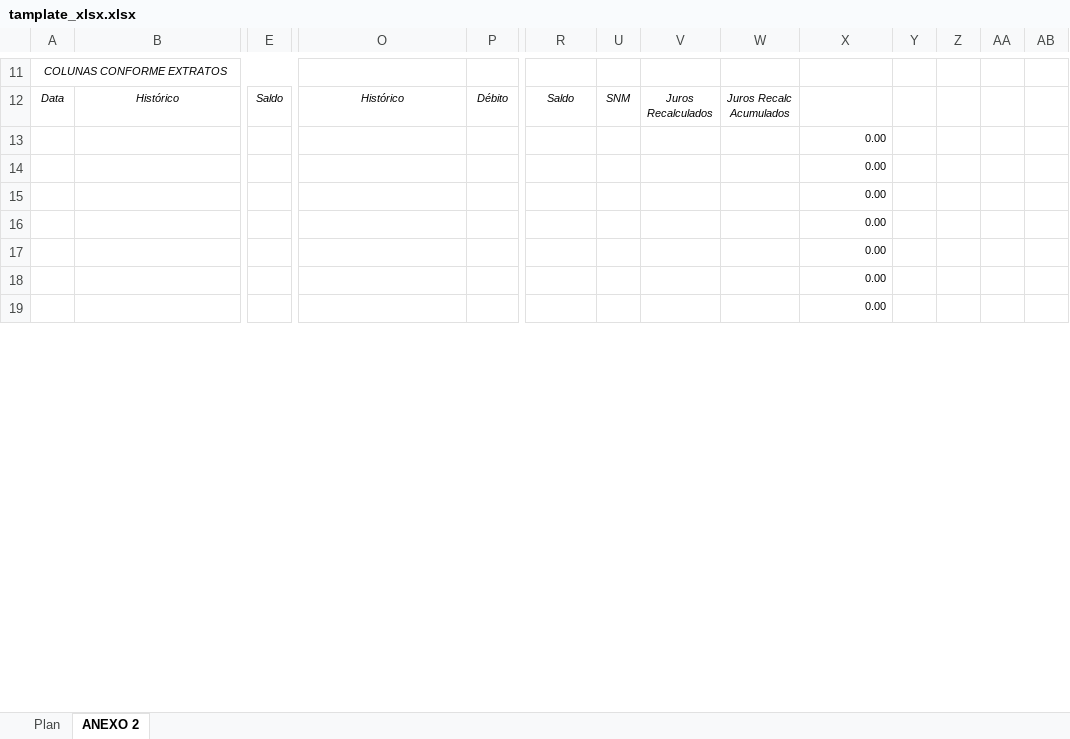
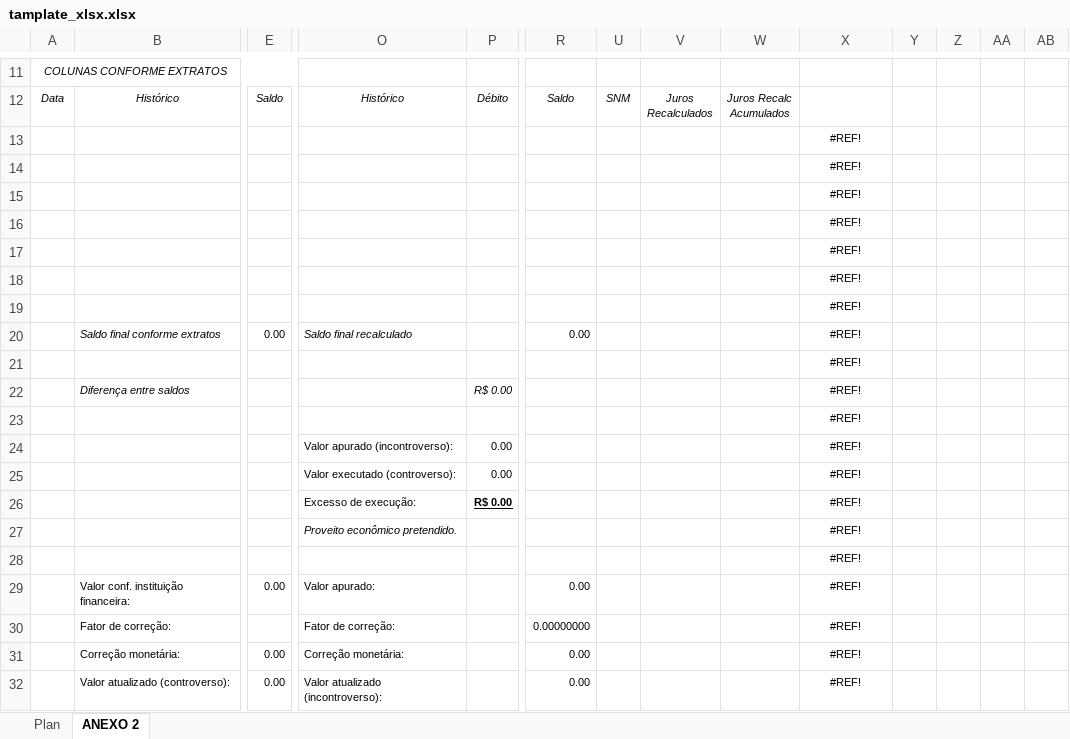
Before and after one commit to Marcelo-Honorio/automacao_extracao_pericia, an Excel workbook: laudo/templates/tamplate_xlsx.xlsx, sheet ANEXO 2, drawn as a sheet; only a part is shown, gaps mark what is left out; values as stored, in another font and other column widths than the file's, no borders; charts and pictures not drawn; rows hold the shown columns only; the diff covers the shown part only; the diff names each change by its address in the sheet, - before the commit and + after, or states it on an @@ line.

Commit message:
Ajustes no ANEXOS xlsx e MODELOS DE LAUDO docx

```diff
--- a/laudo/templates/tamplate_xlsx.xlsx (sheet ANEXO 2)
+++ b/laudo/templates/tamplate_xlsx.xlsx (sheet ANEXO 2)
-X13:X19: 0.00
+X13:X19: #REF!
-X13:X19 alignment: right
+X13:X19 alignment: center
+row 20:  | Saldo final conforme extratos | 0.00 | Saldo final recalculado |  | 0.00 |  |  |  | #REF!
+row 21:  |  |  |  |  |  |  |  |  | #REF!
+row 22:  | Diferença entre saldos |  |  | R$ 0.00 |  |  |  |  | #REF!
+row 23:  |  |  |  |  |  |  |  |  | #REF!
+row 24:  |  |  | Valor apurado (incontroverso): | 0.00 |  |  |  |  | #REF!
+row 25:  |  |  | Valor executado (controverso): | 0.00 |  |  |  |  | #REF!
+row 26:  |  |  | Excesso de execução: | R$ 0.00 |  |  |  |  | #REF!
+row 27:  |  |  | Proveito econômico pretendido. |  |  |  |  |  | #REF!
+row 28:  |  |  |  |  |  |  |  |  | #REF!
+row 29:  | Valor conf. instituição financeira: | 0.00 | Valor apurado: |  | 0.00 |  |  |  | #REF!
+row 30:  | Fator de correção: |  | Fator de correção: |  | 0.00000000 |  |  |  | #REF!
+row 31:  | Correção monetária: | 0.00 | Correção monetária: |  | 0.00 |  |  |  | #REF!
+row 32:  | Valor atualizado (controverso): | 0.00 | Valor atualizado (incontroverso): |  | 0.00 |  |  |  | #REF!
```
Also changed, not shown: 22 added rows, 39 removed rows, 19 edited cells and cell formats elsewhere in this sheet, formulas that keep their value, charts or pictures, 6 other files.
